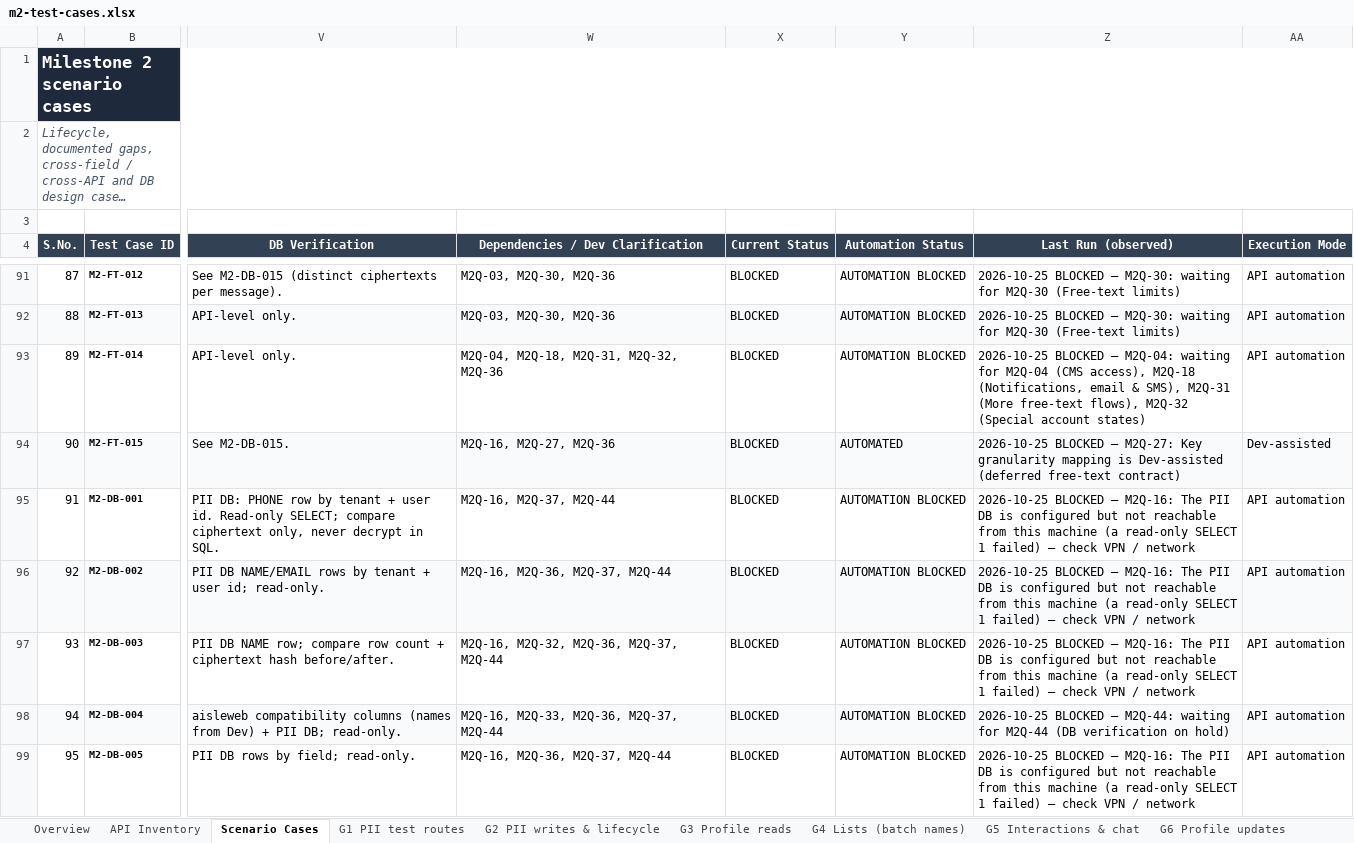
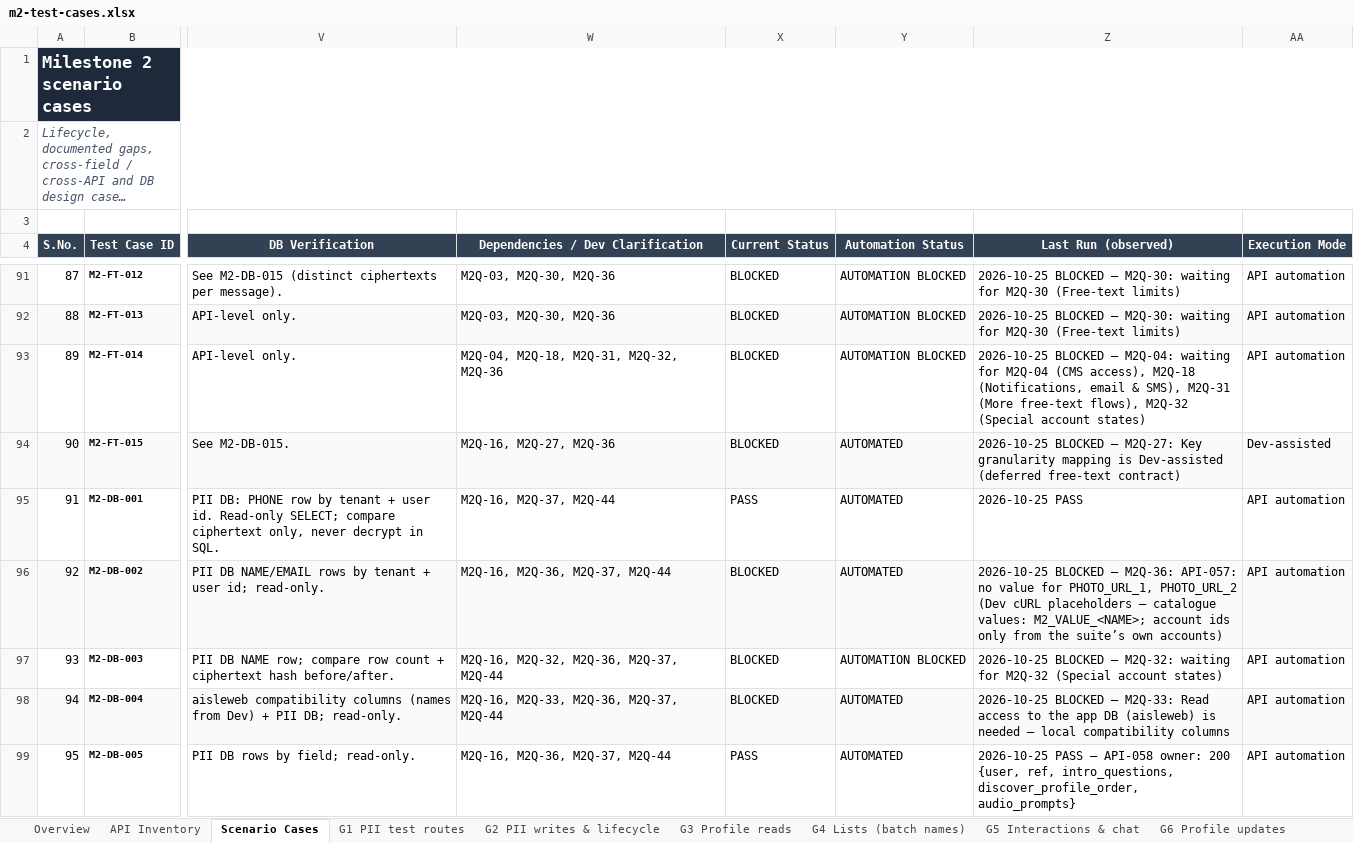
Before and after one commit to vidheybhogadi/PII_Automation_Framework, an Excel workbook: m2/docs/m2-test-cases.xlsx, sheet Scenario Cases, drawn as a sheet; only a part is shown, gaps mark what is left out; long unchanged cells end in …; values as stored, in another font and other column widths than the file's, no borders; conditional formats not drawn; the diff covers the shown part only; the diff names each change by its address in the sheet, - before the commit and + after, or states it on an @@ line.

```diff
--- a/m2/docs/m2-test-cases.xlsx (sheet Scenario Cases)
+++ b/m2/docs/m2-test-cases.xlsx (sheet Scenario Cases)
-X95 (Current Status): BLOCKED
+X95 (Current Status): PASS
-Y95:Y96 (Automation Status): AUTOMATION BLOCKED
+Y95:Y96 (Automation Status): AUTOMATED
-Z95 (Last Run (observed)): 2026-10-25 BLOCKED — M2Q-16: The PII DB is configured but not reachable from this machine (a read-only SELECT 1 failed) — check VPN / network
+Z95 (Last Run (observed)): 2026-10-25 PASS
-Z96 (Last Run (observed)): …BLOCKED — M2Q-16: The PII DB is configured but not reachable from this machine (a read-only SELECT 1 failed) — check VPN / network
+Z96 (Last Run (observed)): …BLOCKED — M2Q-36: API-057: no value for PHOTO_URL_1, PHOTO_URL_2 (Dev cURL placeholders — catalogue values: M2_VALUE_<NAME>; account ids only from the suite’s own accounts)
-Z97 (Last Run (observed)): …BLOCKED — M2Q-16: The PII DB is configured but not reachable from this machine (a read-only SELECT 1 failed) — check VPN / network
+Z97 (Last Run (observed)): …BLOCKED — M2Q-32: waiting for M2Q-32 (Special account states)
-Y98:Y99 (Automation Status): AUTOMATION BLOCKED
+Y98:Y99 (Automation Status): AUTOMATED
-Z98 (Last Run (observed)): …BLOCKED — M2Q-44: waiting for M2Q-44 (DB verification on hold)
+Z98 (Last Run (observed)): …BLOCKED — M2Q-33: Read access to the app DB (aisleweb) is needed — local compatibility columns
-X99 (Current Status): BLOCKED
+X99 (Current Status): PASS
-Z99 (Last Run (observed)): 2026-10-25 BLOCKED — M2Q-16: The PII DB is configured but not reachable from this machine (a read-only SELECT 1 failed) — check VPN / network
+Z99 (Last Run (observed)): 2026-10-25 PASS — API-058 owner: 200 {user, ref, intro_questions, discover_profile_order, audio_prompts}
```
Also changed, not shown: 23 edited cells elsewhere in this sheet, sheet G2 PII writes & lifecycle, sheet G10 CMS - admin, sheet DB Test Cases, sheet Overview, sheet G5 Interactions & chat, sheet G6 Profile updates, 2 more sheets, m1/docs/test-cases.xlsx, 8 other files.
